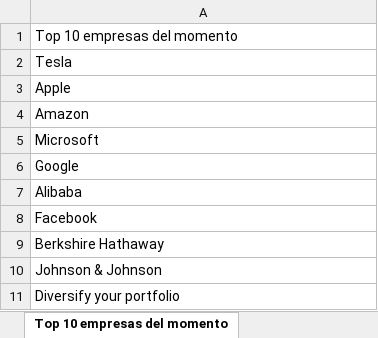
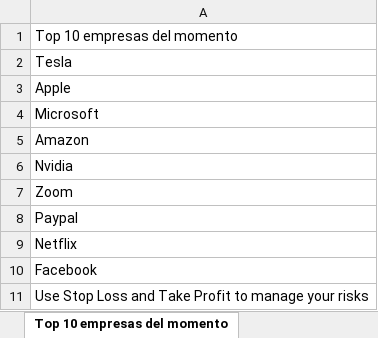
Before and after one commit to blackweaver/investment, an Excel workbook: actions.xlsx, sheet Top 10 empresas del momento, drawn as a sheet; values as stored, in another font and other column widths than the file's, no borders; removed rows and columns are numbered as before the commit, all else as after; the diff names each change by its address in the sheet, - before the commit and + after, or states it on an @@ line.

```diff
--- a/actions.xlsx (sheet Top 10 empresas del momento)
+++ b/actions.xlsx (sheet Top 10 empresas del momento)
+row 4: Microsoft
-A6: Microsoft
+A6: Nvidia
-A7: Google
+A7: Zoom
-A8: Alibaba
+A8: Paypal
+row 9: Netflix
-A11: Berkshire Hathaway
+A11: Use Stop Loss and Take Profit to manage your risks
-row 10: Johnson & Johnson
-row 11: Diversify your portfolio
```
Also changed, not shown: sheet Top 10 acciones bajas, crypto.xlsx, 2 other files.
